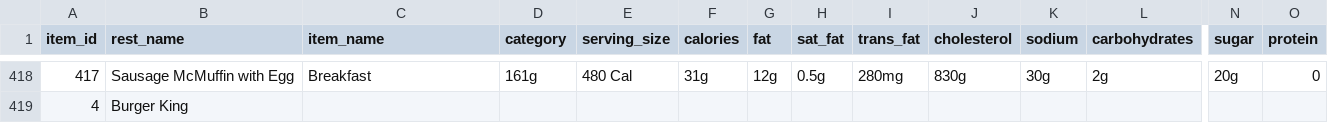
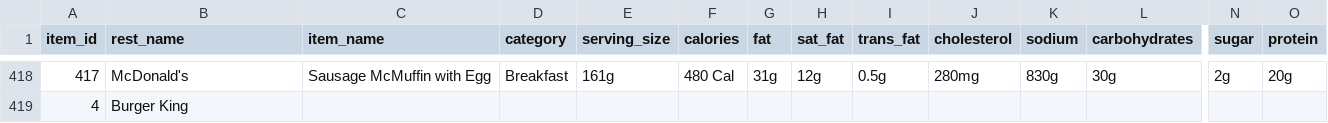
Before and after one commit to RodolfoMendoza159/fast-food-planner, a CSV file: fastfood_tracker/core/Restaurant_data.csv, drawn as a sheet; only a part is shown, gaps mark what is left out; the diff covers the shown part only; the diff names each change by its address in the sheet, - before the commit and + after, or states it on an @@ line.

Commit message:
Fix formatting of McDonald's menu items in CSV

```diff
--- a/fastfood_tracker/core/Restaurant_data.csv
+++ b/fastfood_tracker/core/Restaurant_data.csv
-B418 (rest_name): Sausage McMuffin with Egg
+B418 (rest_name): McDonald's
-C418 (item_name): Breakfast
+C418 (item_name): Sausage McMuffin with Egg
-D418 (category): 161g
+D418 (category): Breakfast
-E418 (serving_size): 480 Cal
+E418 (serving_size): 161g
-F418 (calories): 31g
+F418 (calories): 480 Cal
-G418 (fat): 12g
+G418 (fat): 31g
-H418 (sat_fat): 0.5g
+H418 (sat_fat): 12g
-I418 (trans_fat): 280mg
+I418 (trans_fat): 0.5g
-J418 (cholesterol): 830g
+J418 (cholesterol): 280mg
-K418 (sodium): 30g
+K418 (sodium): 830g
-L418 (carbohydrates): 2g
+L418 (carbohydrates): 30g
-N418 (sugar): 20g
+N418 (sugar): 2g
-O418 (protein): 0
+O418 (protein): 20g
```
Also changed, not shown: 30 edited cells elsewhere in this file.
